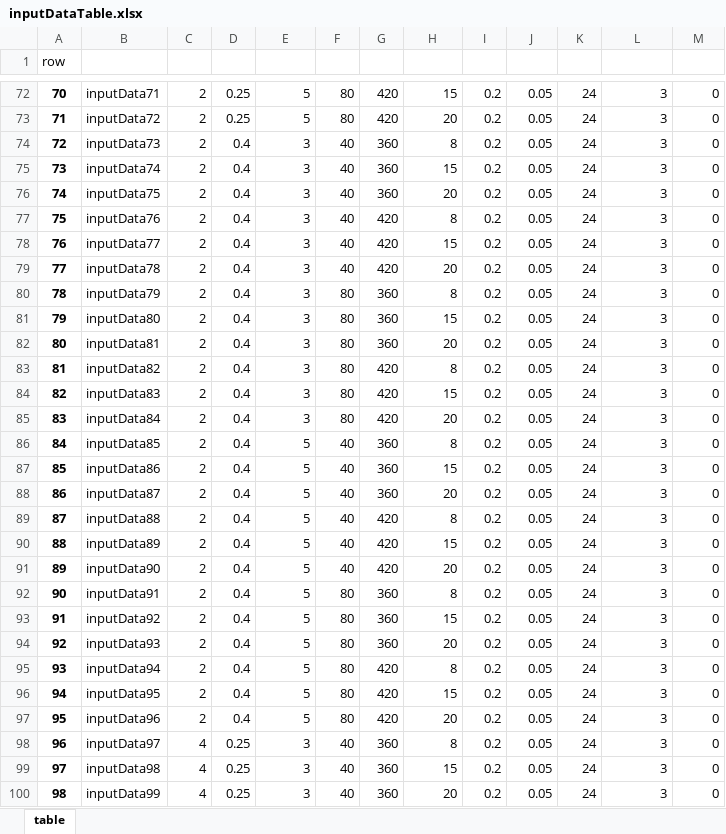
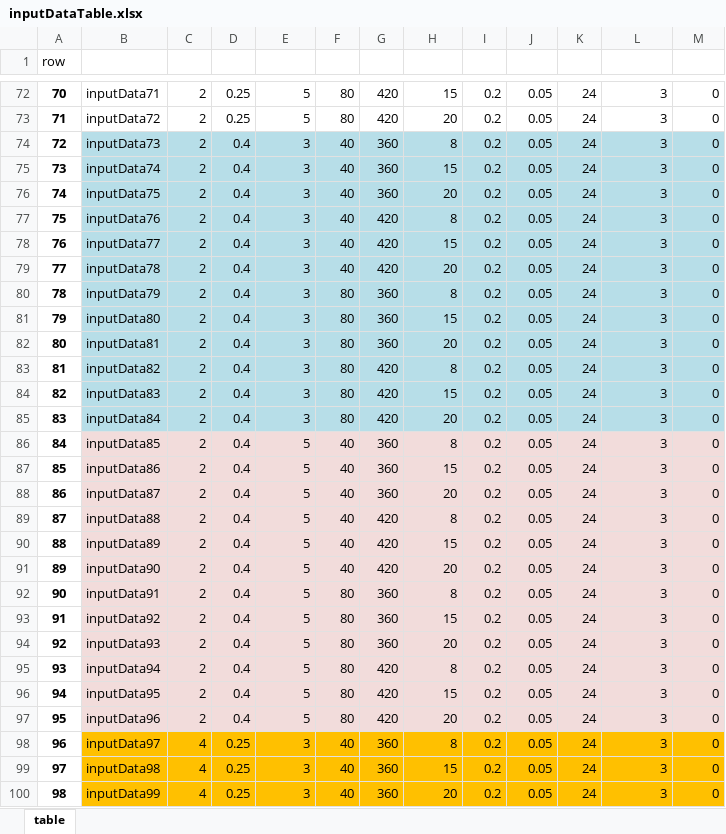
Before and after one commit to husayn-mohammadi/01_cantilever, an Excel workbook: Input/inputDataTable.xlsx, sheet table, drawn as a sheet; only a part is shown, gaps mark what is left out; values as stored, in another font and other column widths than the file's, no borders; table styles not drawn; the diff covers the shown part only; the diff names each change by its address in the sheet, - before the commit and + after, or states it on an @@ line.

```diff
--- a/Input/inputDataTable.xlsx (sheet table)
+++ b/Input/inputDataTable.xlsx (sheet table)
-B74:M85 fill: none
+B74:M85 fill: #B7DEE8
-B86:M97 fill: none
+B86:M97 fill: #F2DCDB
-B98:M100 fill: none
+B98:M100 fill: #FFC000
```
Also changed, not shown: cell formats elsewhere in this sheet, 4 other files.
